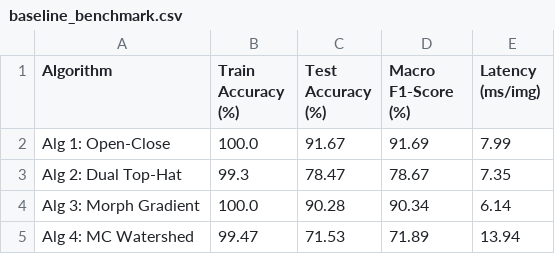
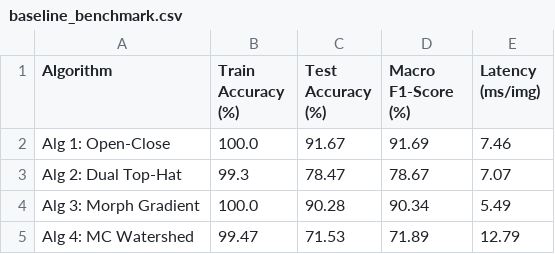
Before and after one commit to ChamHerman/mango-ripeness-grading, a CSV file: output/morphology_based/baseline_benchmark.csv, drawn as a sheet.

```diff
--- a/output/morphology_based/baseline_benchmark.csv
+++ b/output/morphology_based/baseline_benchmark.csv
@@ -1,5 +1,5 @@
 Algorithm,Train Accuracy (%),Test Accuracy (%),Macro F1-Score (%),Latency (ms/img)
-Alg 1: Open-Close,100.0,91.67,91.69,7.99
-Alg 2: Dual Top-Hat,99.3,78.47,78.67,7.35
-Alg 3: Morph Gradient,100.0,90.28,90.34,6.14
-Alg 4: MC Watershed,99.47,71.53,71.89,13.94
+Alg 1: Open-Close,100.0,91.67,91.69,7.46
+Alg 2: Dual Top-Hat,99.3,78.47,78.67,7.07
+Alg 3: Morph Gradient,100.0,90.28,90.34,5.49
+Alg 4: MC Watershed,99.47,71.53,71.89,12.79
```
Also changed, not shown: output/morphology_based/final_comparison.csv, 11 other files.
